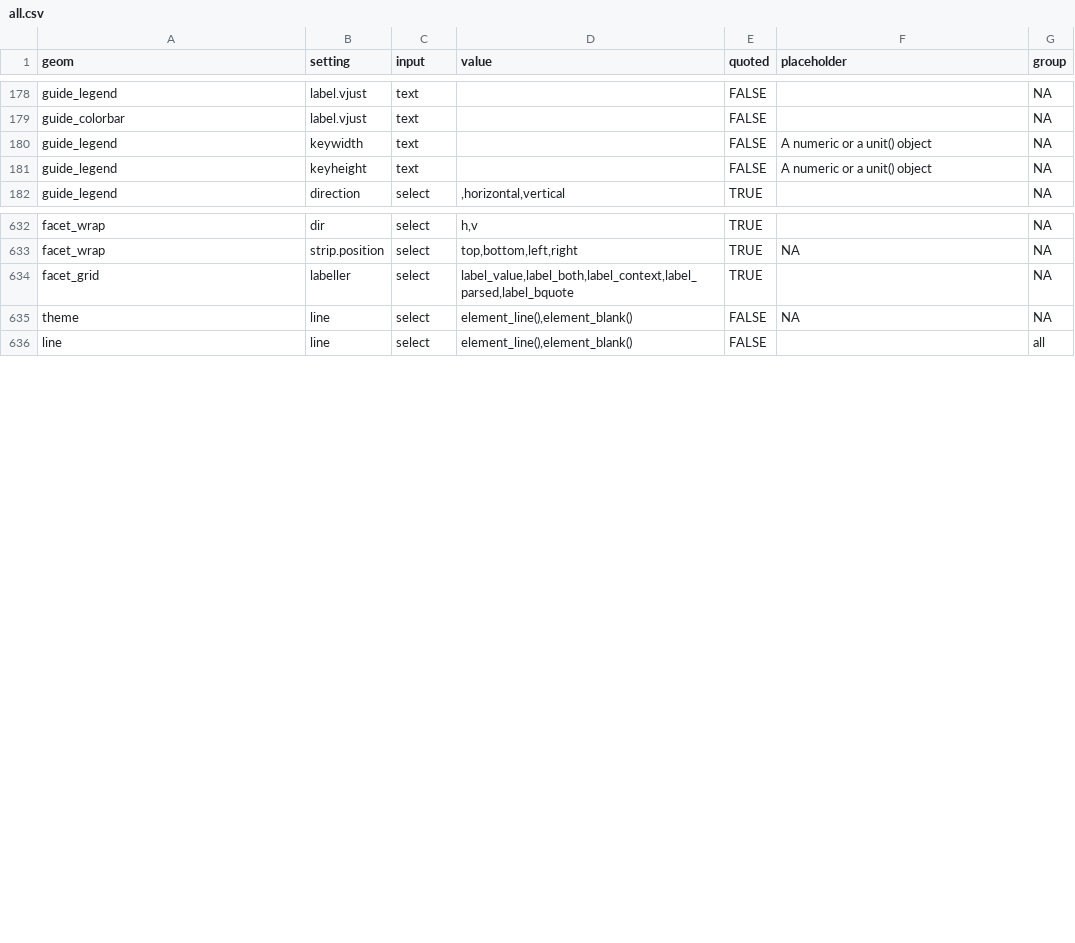
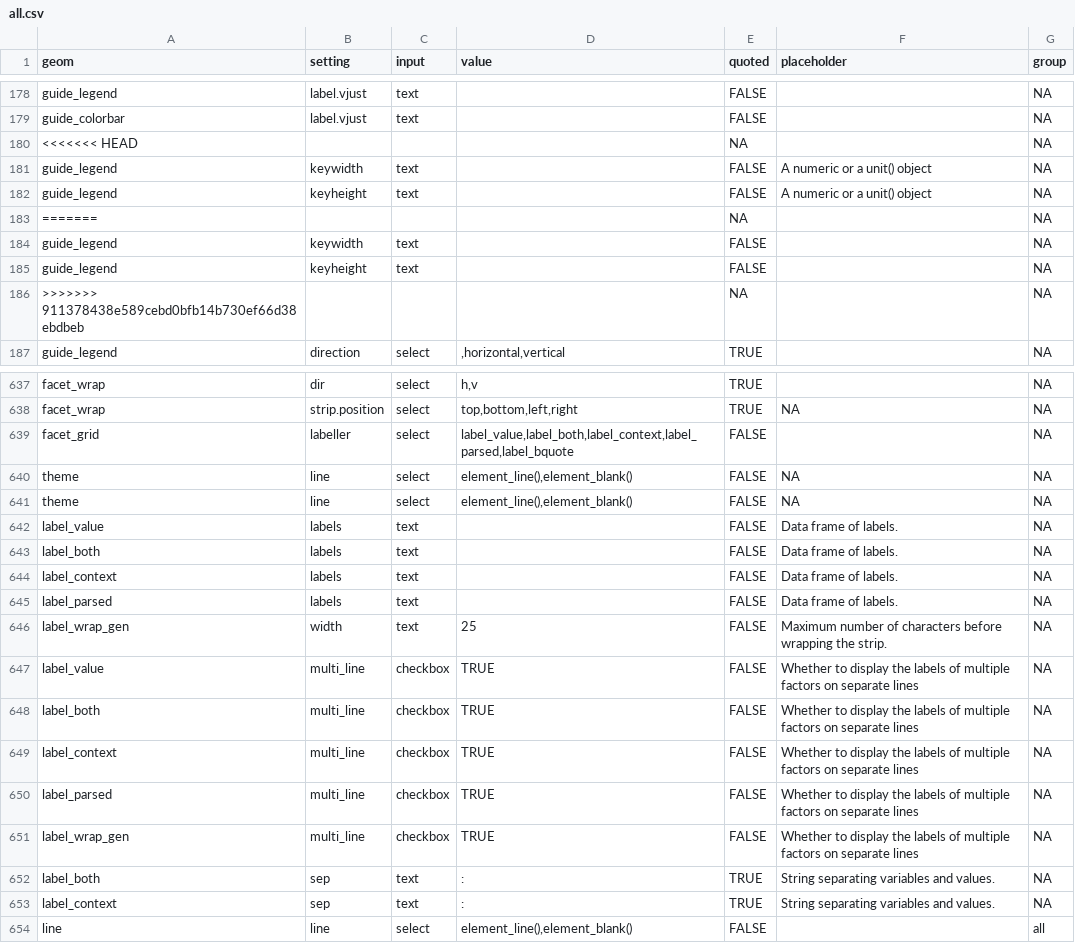
Before and after one commit to cardiomoon/ggplotAssist, a CSV file: data-raw/all.csv, drawn as a sheet; only a part is shown, gaps mark what is left out; the diff covers the shown part only.

```diff
--- a/data-raw/all.csv
+++ b/data-raw/all.csv
@@ -179,4 +179,9 @@
 "guide_colorbar","label.vjust","text","",FALSE,"",NA
+"<<<<<<< HEAD","","","",NA,"",NA
 "guide_legend","keywidth","text","",FALSE,"A numeric or a unit() object",NA
 "guide_legend","keyheight","text","",FALSE,"A numeric or a unit() object",NA
+"=======","","","",NA,"",NA
+"guide_legend","keywidth","text","",FALSE,"",NA
+"guide_legend","keyheight","text","",FALSE,"",NA
+">>>>>>> 911378438e589cebd0bfb14b730ef66d38ebdbeb","","","",NA,"",NA
 "guide_legend","direction","select",",horizontal,vertical",TRUE,"",NA
@@ -633,4 +638,17 @@
 "facet_wrap","strip.position","select","top,bottom,left,right",TRUE,NA,NA
-"facet_grid","labeller","select","label_value,label_both,label_context,label_parsed,label_bquote",TRUE,"",NA
+"facet_grid","labeller","select","label_value,label_both,label_context,label_parsed,label_bquote",FALSE,"",NA
 "theme","line","select","element_line(),element_blank()",FALSE,NA,NA
+"theme","line","select","element_line(),element_blank()",FALSE,NA,NA
+"label_value","labels","text","",FALSE,"Data frame of labels. ",NA
+"label_both","labels","text","",FALSE,"Data frame of labels. ",NA
+"label_context","labels","text","",FALSE,"Data frame of labels. ",NA
+"label_parsed","labels","text","",FALSE,"Data frame of labels. ",NA
+"label_wrap_gen","width","text","25",FALSE,"Maximum number of characters before wrapping the strip.",NA
+"label_value","multi_line","checkbox","TRUE",FALSE,"Whether to display the labels of multiple factors on separate lines",NA
+"label_both","multi_line","checkbox","TRUE",FALSE,"Whether to display the labels of multiple factors on separate lines",NA
+"label_context","multi_line","checkbox","TRUE",FALSE,"Whether to display the labels of multiple factors on separate lines",NA
+"label_parsed","multi_line","checkbox","TRUE",FALSE,"Whether to display the labels of multiple factors on separate lines",NA
+"label_wrap_gen","multi_line","checkbox","TRUE",FALSE,"Whether to display the labels of multiple factors on separate lines",NA
+"label_both","sep","text",": ",TRUE,"String separating variables and values.",NA
+"label_context","sep","text",": ",TRUE,"String separating variables and values.",NA
 "line","line","select","element_line(),element_blank()",FALSE,"","all"
```
Also changed, not shown: 1 edited cell elsewhere in this file, data-raw/setting.csv, 3 other files.
